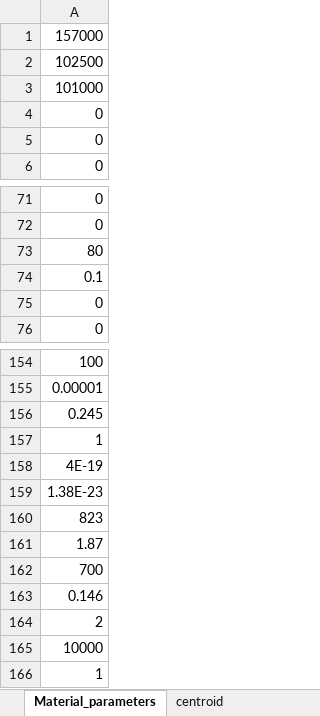
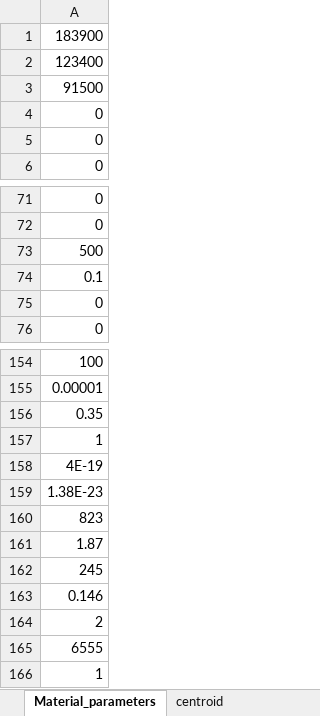
Before and after one commit to smrg-uob/Dream3d2Abaqus, an Excel workbook: Dream3d2Abaqus/inputfile_info.xlsx, sheet Material_parameters, drawn as a sheet; only a part is shown, gaps mark what is left out; values as stored, in another font and other column widths than the file's, no borders; the diff names each change by its address in the sheet, - before the commit and + after, or states it on an @@ line.

```diff
--- a/Dream3d2Abaqus/inputfile_info.xlsx (sheet Material_parameters)
+++ b/Dream3d2Abaqus/inputfile_info.xlsx (sheet Material_parameters)
-A1: 157000
+A1: 183900
-A2: 102500
+A2: 123400
-A3: 101000
+A3: 91500
-A73: 80
+A73: 500
-A156: 0.245
+A156: 0.35
-A162: 700
+A162: 245
-A165: 10000
+A165: 6555
```
Also changed, not shown: sheet centroid, 3 other files.
